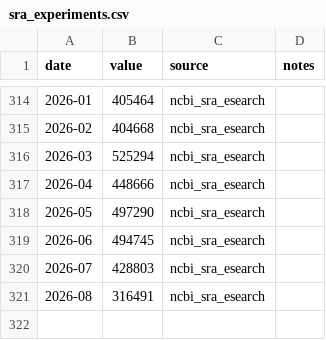
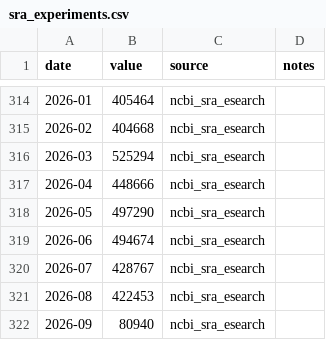
Before and after one commit to databio/everyday-genomics, a CSV file: data/sra_experiments.csv, drawn as a sheet; only a part is shown, gaps mark what is left out.

```diff
--- a/data/sra_experiments.csv
+++ b/data/sra_experiments.csv
@@ -318,4 +318,5 @@ date,value,source,notes
 2026-05,497290,ncbi_sra_esearch,
-2026-06,494745,ncbi_sra_esearch,
-2026-07,428803,ncbi_sra_esearch,
-2026-08,316491,ncbi_sra_esearch,
+2026-06,494674,ncbi_sra_esearch,
+2026-07,428767,ncbi_sra_esearch,
+2026-08,422453,ncbi_sra_esearch,
+2026-09,80940,ncbi_sra_esearch,
```
Also changed, not shown: data/clinvar_variants.csv, data/pubmed_genomics.csv, 54 other files.
